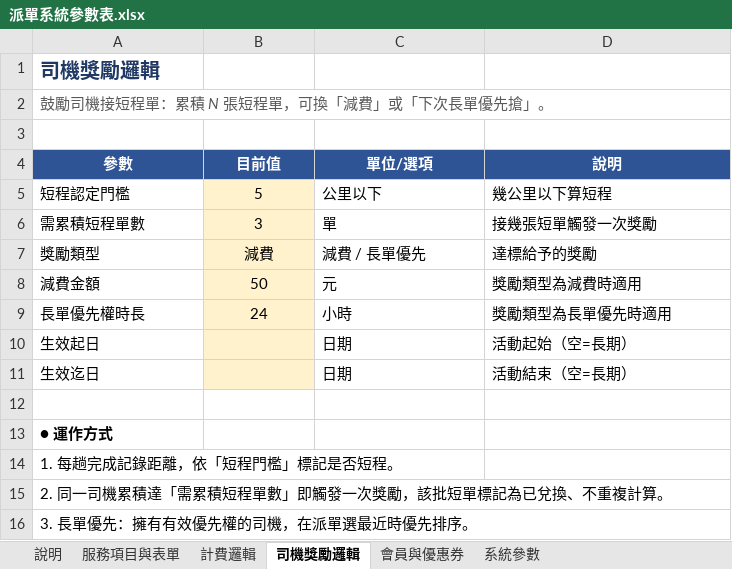
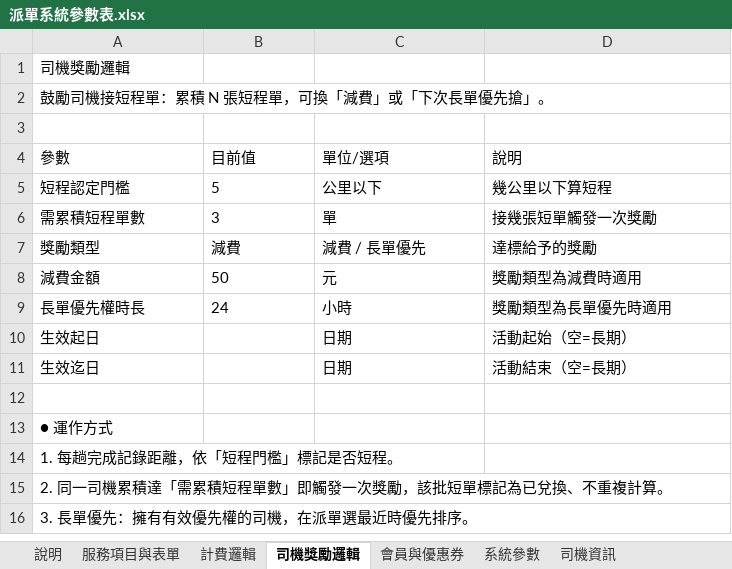
Before and after one commit to sa751201/Flow-Taxi, an Excel workbook: config/派單系統參數表.xlsx, sheet 司機獎勵邏輯, drawn as a sheet; values as stored, in another font and other column widths than the file's, no borders; the diff names each change by its address in the sheet, - before the commit and + after, or states it on an @@ line.

```diff
--- a/config/派單系統參數表.xlsx (sheet 司機獎勵邏輯)
+++ b/config/派單系統參數表.xlsx (sheet 司機獎勵邏輯)
+sheet tab: 司機資訊
@@ A1 bold: on → off, text colour: #1F3864 → black, text size: smaller @@
@@ A2 italic: on → off, text colour: #595959 → black @@
@@ A4:D4 fill: #2F5496 → none, bold: on → off, text colour: #FFFFFF → black, alignment: center → left @@
-B5:B9 alignment: center
+B5:B9 alignment: left
-B5:B11 fill: #FFF2CC
+B5:B11 fill: none
-A13 bold: on
+A13 bold: off
```
Also changed, not shown: sheet 計費邏輯, sheet 服務項目與表單, sheet 系統參數, sheet 會員與優惠券, sheet 說明, 2 other files.
